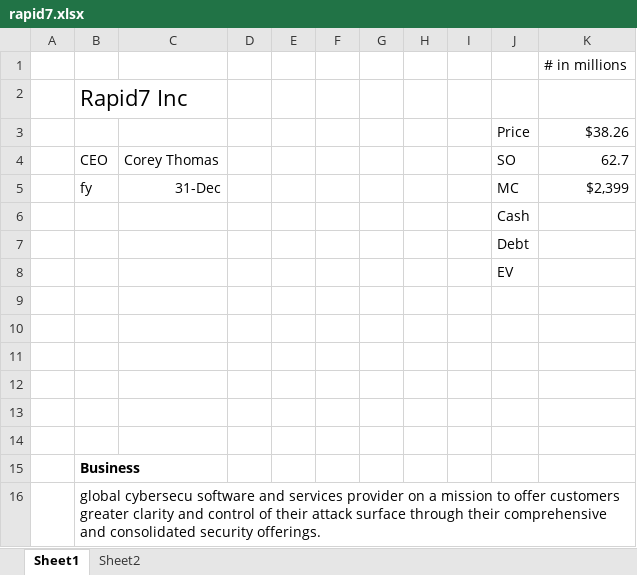
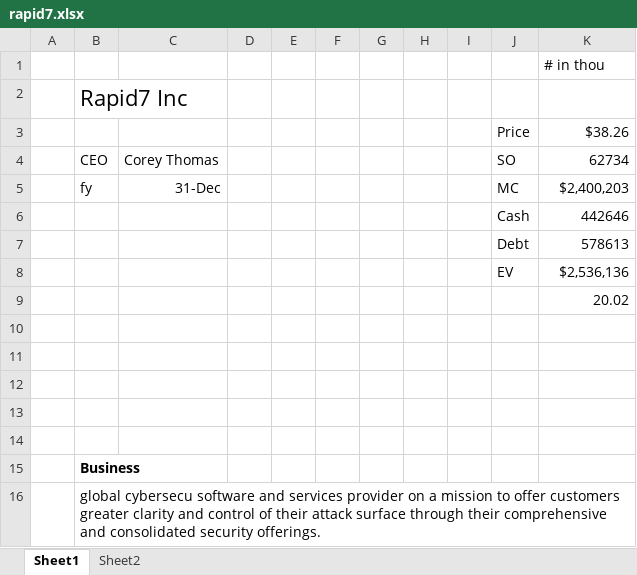
Before and after one commit to jacharles1/financialmodels, an Excel workbook: rapid7.xlsx, sheet Sheet1, drawn as a sheet; only a part is shown; values as stored, in another font and other column widths than the file's, no borders; the diff names each change by its address in the sheet, - before the commit and + after, or states it on an @@ line.

```diff
--- a/rapid7.xlsx (sheet Sheet1)
+++ b/rapid7.xlsx (sheet Sheet1)
-K1: # in millions
+K1: # in thou
-K4: 62.7
+K4: 62734
-K5: $2,399
+K5: $2,400,203
-K6: (empty)
+K6: 442646
-K7: (empty)
+K7: 578613
-K8: (empty)
+K8: $2,536,136
-K9: (empty)
+K9: 20.02
```
Also changed, not shown: sheet Sheet2, formulas that keep their value.
